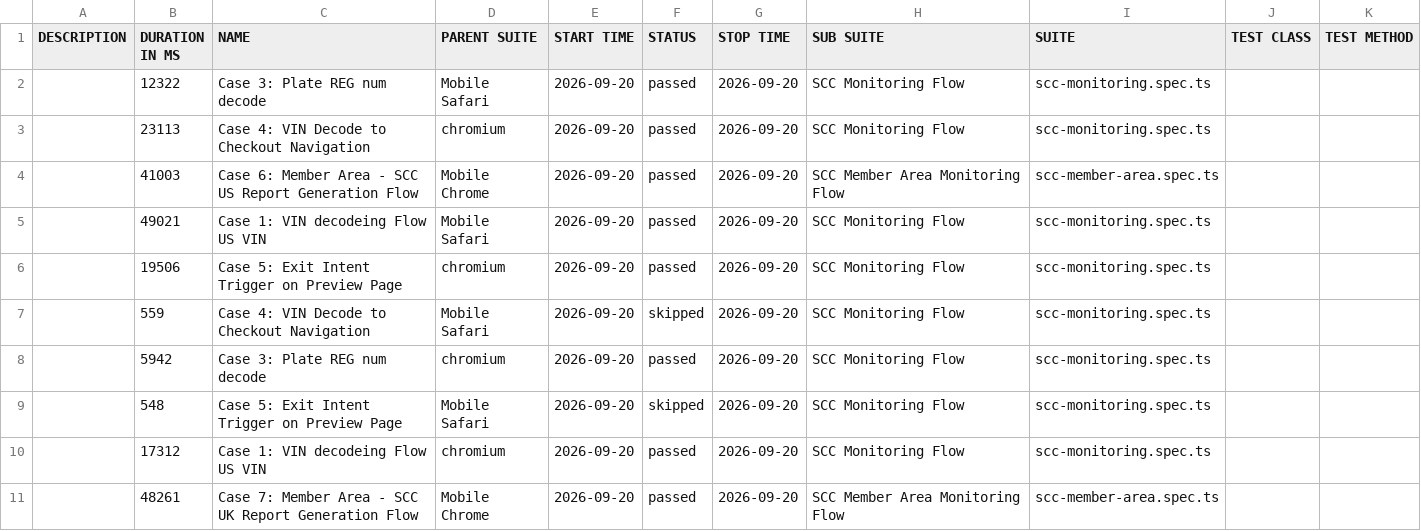
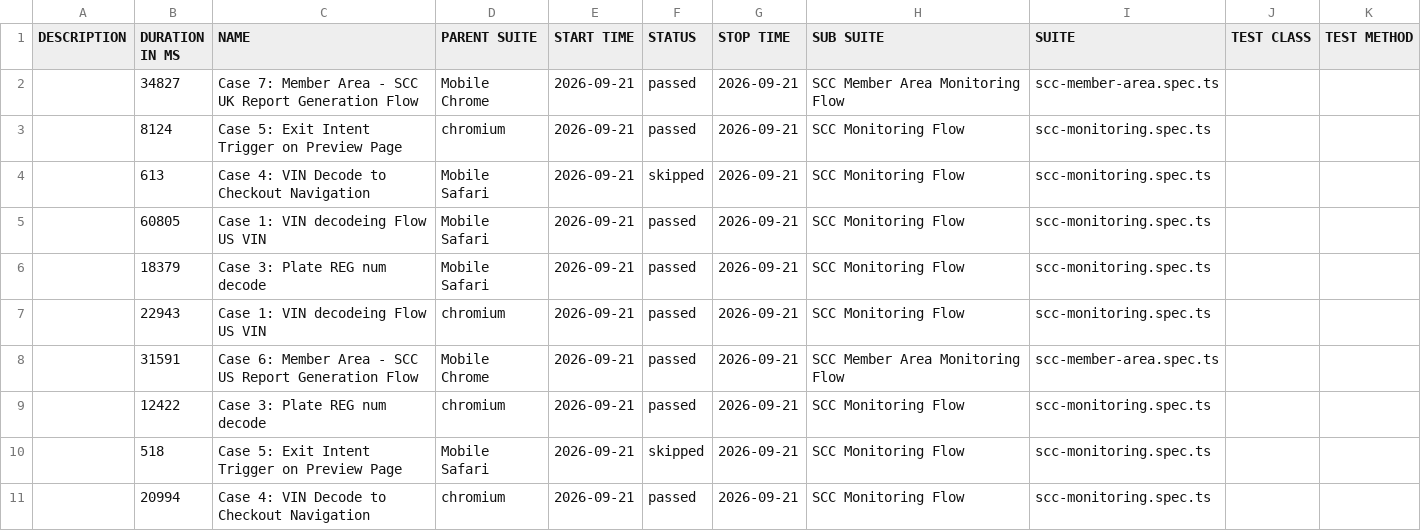
Before and after one commit to shahnawaz-cmd/scc-prod-stability-monitor, a CSV file: data/suites.csv, drawn as a sheet.

```diff
--- a/data/suites.csv
+++ b/data/suites.csv
@@ -1,11 +1,11 @@
 "DESCRIPTION","DURATION IN MS","NAME","PARENT SUITE","START TIME","STATUS","STOP TIME","SUB SUITE","SUITE","TEST CLASS","TEST METHOD"
-"","12322","Case 3: Plate REG num decode","Mobile Safari","2026-09-20","passed","2026-09-20","SCC Monitoring Flow","scc-monitoring.spec.ts","",""
-"","23113","Case 4: VIN Decode to Checkout Navigation","chromium","2026-09-20","passed","2026-09-20","SCC Monitoring Flow","scc-monitoring.spec.ts","",""
-"","41003","Case 6: Member Area - SCC US Report Generation Flow","Mobile Chrome","2026-09-20","passed","2026-09-20","SCC Member Area Monitoring Flow","scc-member-area.spec.ts","",""
-"","49021","Case 1: VIN decodeing Flow US VIN","Mobile Safari","2026-09-20","passed","2026-09-20","SCC Monitoring Flow","scc-monitoring.spec.ts","",""
-"","19506","Case 5: Exit Intent Trigger on Preview Page","chromium","2026-09-20","passed","2026-09-20","SCC Monitoring Flow","scc-monitoring.spec.ts","",""
-"","559","Case 4: VIN Decode to Checkout Navigation","Mobile Safari","2026-09-20","skipped","2026-09-20","SCC Monitoring Flow","scc-monitoring.spec.ts","",""
-"","5942","Case 3: Plate REG num decode","chromium","2026-09-20","passed","2026-09-20","SCC Monitoring Flow","scc-monitoring.spec.ts","",""
-"","548","Case 5: Exit Intent Trigger on Preview Page","Mobile Safari","2026-09-20","skipped","2026-09-20","SCC Monitoring Flow","scc-monitoring.spec.ts","",""
-"","17312","Case 1: VIN decodeing Flow US VIN","chromium","2026-09-20","passed","2026-09-20","SCC Monitoring Flow","scc-monitoring.spec.ts","",""
-"","48261","Case 7: Member Area - SCC UK Report Generation Flow","Mobile Chrome","2026-09-20","passed","2026-09-20","SCC Member Area Monitoring Flow","scc-member-area.spec.ts","",""
+"","34827","Case 7: Member Area - SCC UK Report Generation Flow","Mobile Chrome","2026-09-21","passed","2026-09-21","SCC Member Area Monitoring Flow","scc-member-area.spec.ts","",""
+"","8124","Case 5: Exit Intent Trigger on Preview Page","chromium","2026-09-21","passed","2026-09-21","SCC Monitoring Flow","scc-monitoring.spec.ts","",""
+"","613","Case 4: VIN Decode to Checkout Navigation","Mobile Safari","2026-09-21","skipped","2026-09-21","SCC Monitoring Flow","scc-monitoring.spec.ts","",""
+"","60805","Case 1: VIN decodeing Flow US VIN","Mobile Safari","2026-09-21","passed","2026-09-21","SCC Monitoring Flow","scc-monitoring.spec.ts","",""
+"","18379","Case 3: Plate REG num decode","Mobile Safari","2026-09-21","passed","2026-09-21","SCC Monitoring Flow","scc-monitoring.spec.ts","",""
+"","22943","Case 1: VIN decodeing Flow US VIN","chromium","2026-09-21","passed","2026-09-21","SCC Monitoring Flow","scc-monitoring.spec.ts","",""
+"","31591","Case 6: Member Area - SCC US Report Generation Flow","Mobile Chrome","2026-09-21","passed","2026-09-21","SCC Member Area Monitoring Flow","scc-member-area.spec.ts","",""
+"","12422","Case 3: Plate REG num decode","chromium","2026-09-21","passed","2026-09-21","SCC Monitoring Flow","scc-monitoring.spec.ts","",""
+"","518","Case 5: Exit Intent Trigger on Preview Page","Mobile Safari","2026-09-21","skipped","2026-09-21","SCC Monitoring Flow","scc-monitoring.spec.ts","",""
+"","20994","Case 4: VIN Decode to Checkout Navigation","chromium","2026-09-21","passed","2026-09-21","SCC Monitoring Flow","scc-monitoring.spec.ts","",""
```
Also changed, not shown: 56 other files.
